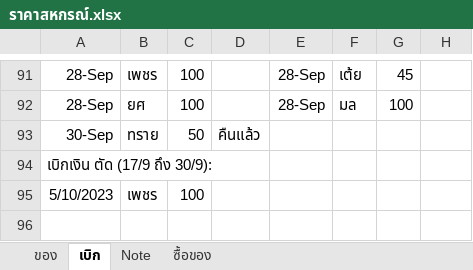
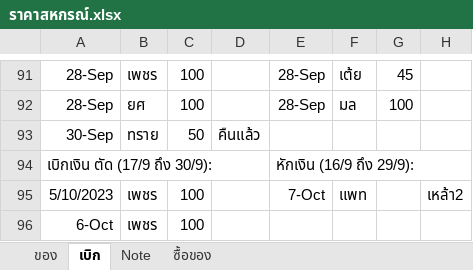
Before and after one commit to kki32/myCashier, an Excel workbook: Archive/ราคาสหกรณ์.xlsx, sheet เบิก, drawn as a sheet; only a part is shown, gaps mark what is left out; values as stored, in another font and other column widths than the file's, no borders; the diff names each change by its address in the sheet, - before the commit and + after, or states it on an @@ line.

Commit message:
update data

```diff
--- a/Archive/ราคาสหกรณ์.xlsx (sheet เบิก)
+++ b/Archive/ราคาสหกรณ์.xlsx (sheet เบิก)
-E94: (empty)
+E94: หักเงิน (16/9 ถึง 29/9):
-E95: (empty)
+E95: 7-Oct
-F95: (empty)
+F95: แพท
-H95: (empty)
+H95: เหล้า2
+row 96: 6-Oct | เพชร | 100
```
Also changed, not shown: sheet Note, 1 other file.
